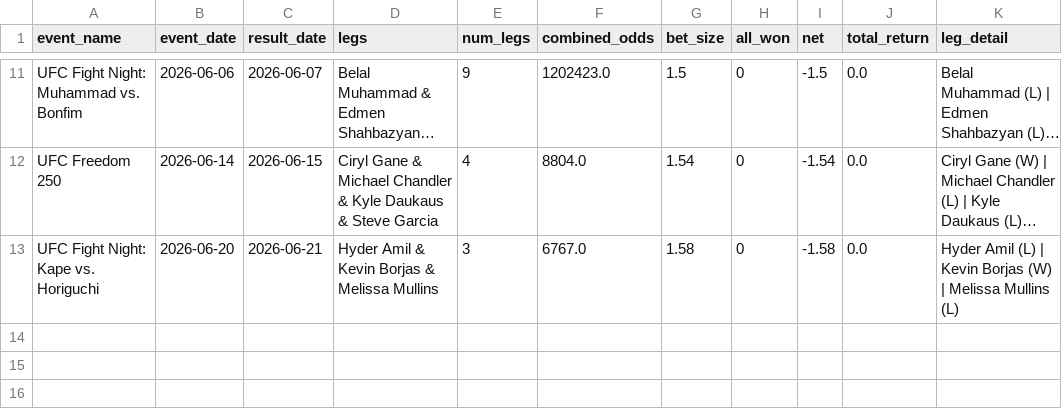
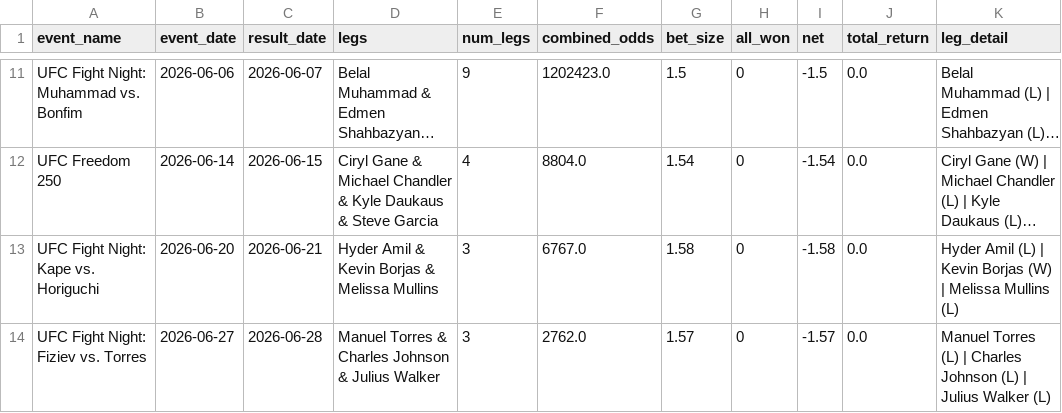
Before and after one commit to zwinship/OctaStats_UFC_Model_V2, a CSV file: results/v2_parlay_results.csv, drawn as a sheet; only a part is shown, gaps mark what is left out; long unchanged cells end in …; the diff names each change by its address in the sheet, - before the commit and + after, or states it on an @@ line.

Commit message:
Parlay result: UFC Fight Night: Fiziev vs. Torres — LOST

```diff
--- a/results/v2_parlay_results.csv
+++ b/results/v2_parlay_results.csv
+row 14: UFC Fight Night: Fiziev vs. Torres | 2026-06-27 | 2026-06-28 | Manuel Torres & Charles Johnson & Julius Walker | 3 | 2762.0 | 1.57 | 0 | -1.57 | 0.0 | Manuel Torres (L) | Charles Johnson (L) | Julius Walker (L)
```
